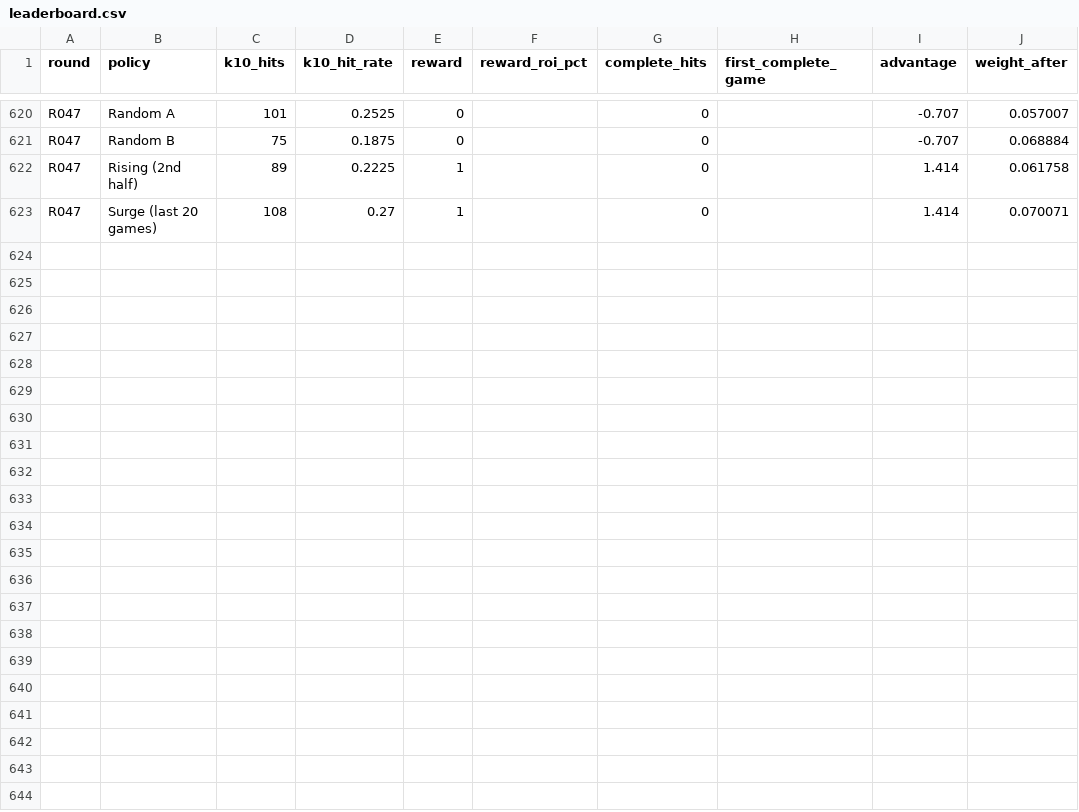
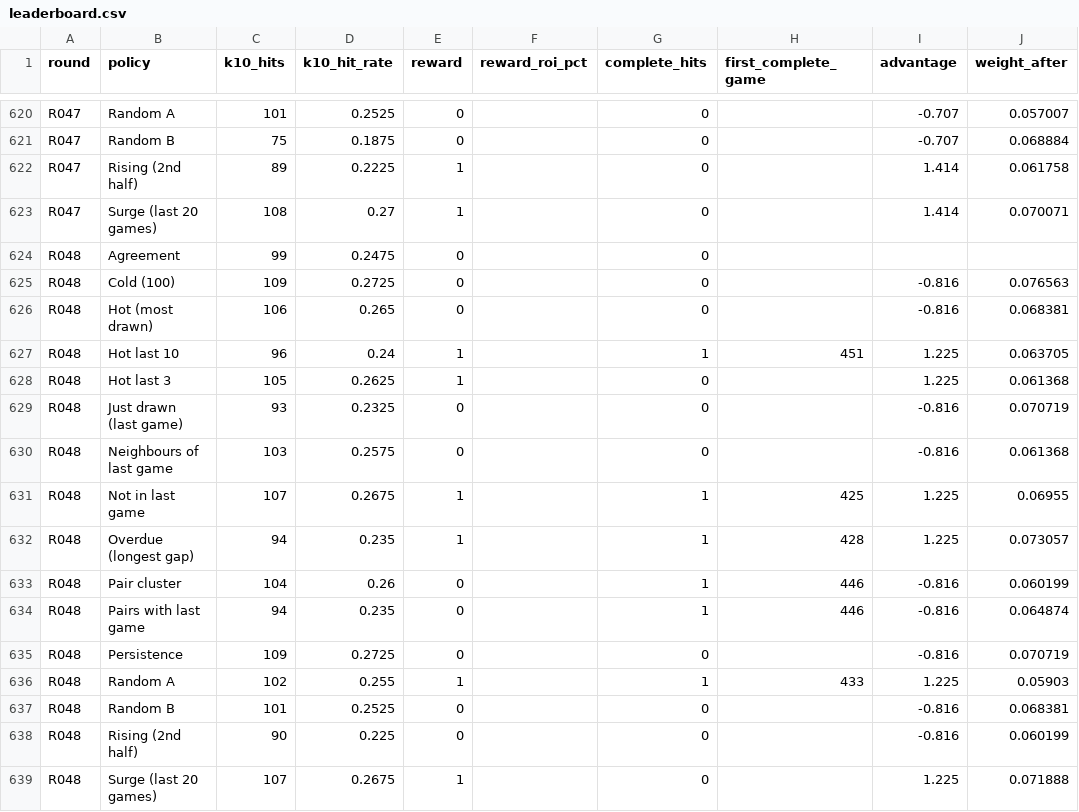
Before and after one commit to daryl01777-stack/keno-data, a CSV file: ledger/leaderboard.csv, drawn as a sheet; only a part is shown, gaps mark what is left out.

```diff
--- a/ledger/leaderboard.csv
+++ b/ledger/leaderboard.csv
@@ -623 +623,17 @@ R047,Rising (2nd half),89,0.2225,1,,0,,1.414,0.061758
 R047,Surge (last 20 games),108,0.27,1,,0,,1.414,0.070071
+R048,Agreement,99,0.2475,0,,0,,,
+R048,Cold (100),109,0.2725,0,,0,,-0.816,0.076563
+R048,Hot (most drawn),106,0.265,0,,0,,-0.816,0.068381
+R048,Hot last 10,96,0.24,1,,1,451,1.225,0.063705
+R048,Hot last 3,105,0.2625,1,,0,,1.225,0.061368
+R048,Just drawn (last game),93,0.2325,0,,0,,-0.816,0.070719
+R048,Neighbours of last game,103,0.2575,0,,0,,-0.816,0.061368
+R048,Not in last game,107,0.2675,1,,1,425,1.225,0.06955
+R048,Overdue (longest gap),94,0.235,1,,1,428,1.225,0.073057
+R048,Pair cluster,104,0.26,0,,1,446,-0.816,0.060199
+R048,Pairs with last game,94,0.235,0,,1,446,-0.816,0.064874
+R048,Persistence,109,0.2725,0,,0,,-0.816,0.070719
+R048,Random A,102,0.255,1,,1,433,1.225,0.05903
+R048,Random B,101,0.2525,0,,0,,-0.816,0.068381
+R048,Rising (2nd half),90,0.225,0,,0,,-0.816,0.060199
+R048,Surge (last 20 games),107,0.2675,1,,0,,1.225,0.071888
```
Also changed, not shown: 3 other files.
